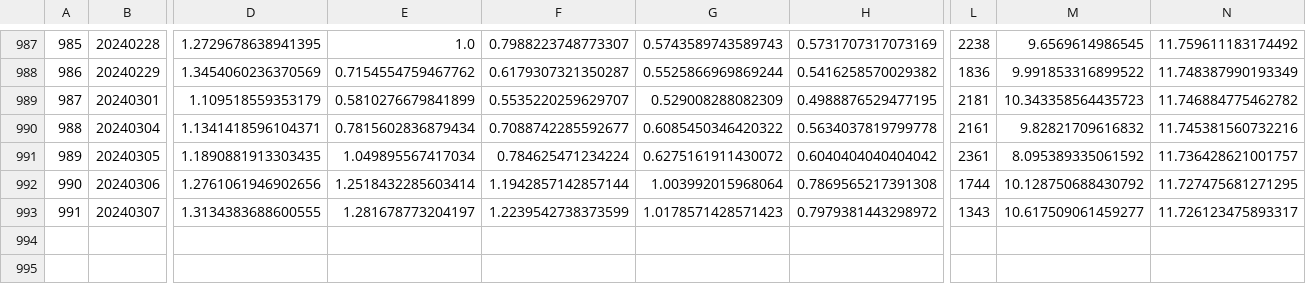
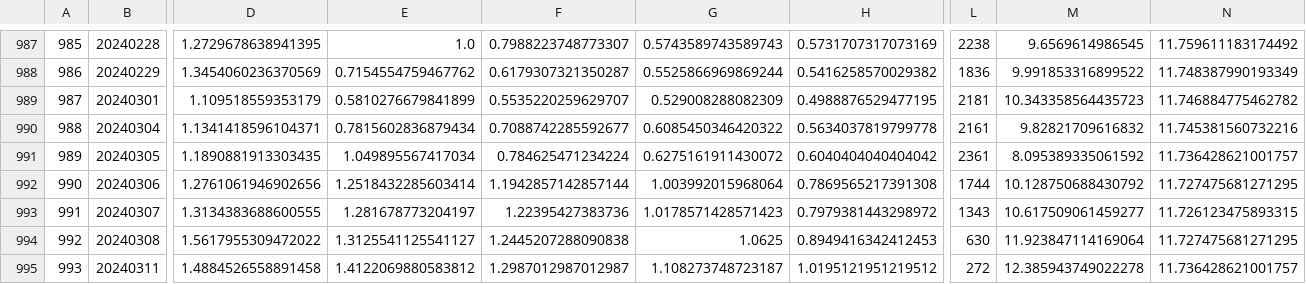
Before and after one commit to Rows21/Stock, a CSV file: logs/20240307short.csv, drawn as a sheet; only a part is shown, gaps mark what is left out; rows hold the shown columns only; the diff names each change by its address in the sheet, - before the commit and + after, or states it on an @@ line.

```diff
--- a/logs/20240307short.csv
+++ b/logs/20240307short.csv
-F993: 1.2239542738373599
+F993: 1.22395427383736
-N993: 11.726123475893317
+N993: 11.726123475893315
+row 994: 992 | 20240308 | 1.5617955309472022 | 1.3125541125541127 | 1.2445207288090838 | 1.0625 | 0.8949416342412453 | 630 | 11.923847114169064 | 11.727475681271295
+row 995: 993 | 20240311 | 1.4884526558891458 | 1.4122069880583812 | 1.2987012987012987 | 1.108273748723187 | 1.0195121951219512 | 272 | 12.385943749022278 | 11.736428621001757
```
Also changed, not shown: lianban_final.csv, long_final.csv, 11 other files.
